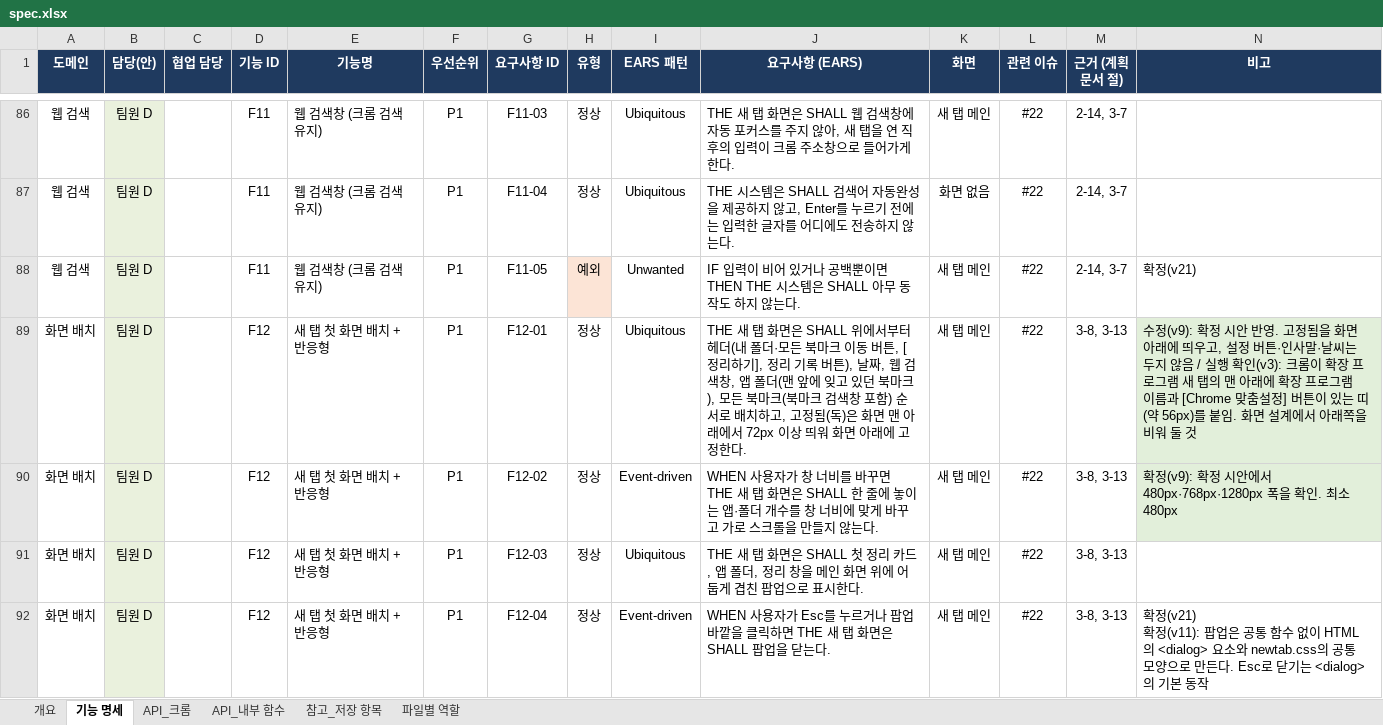
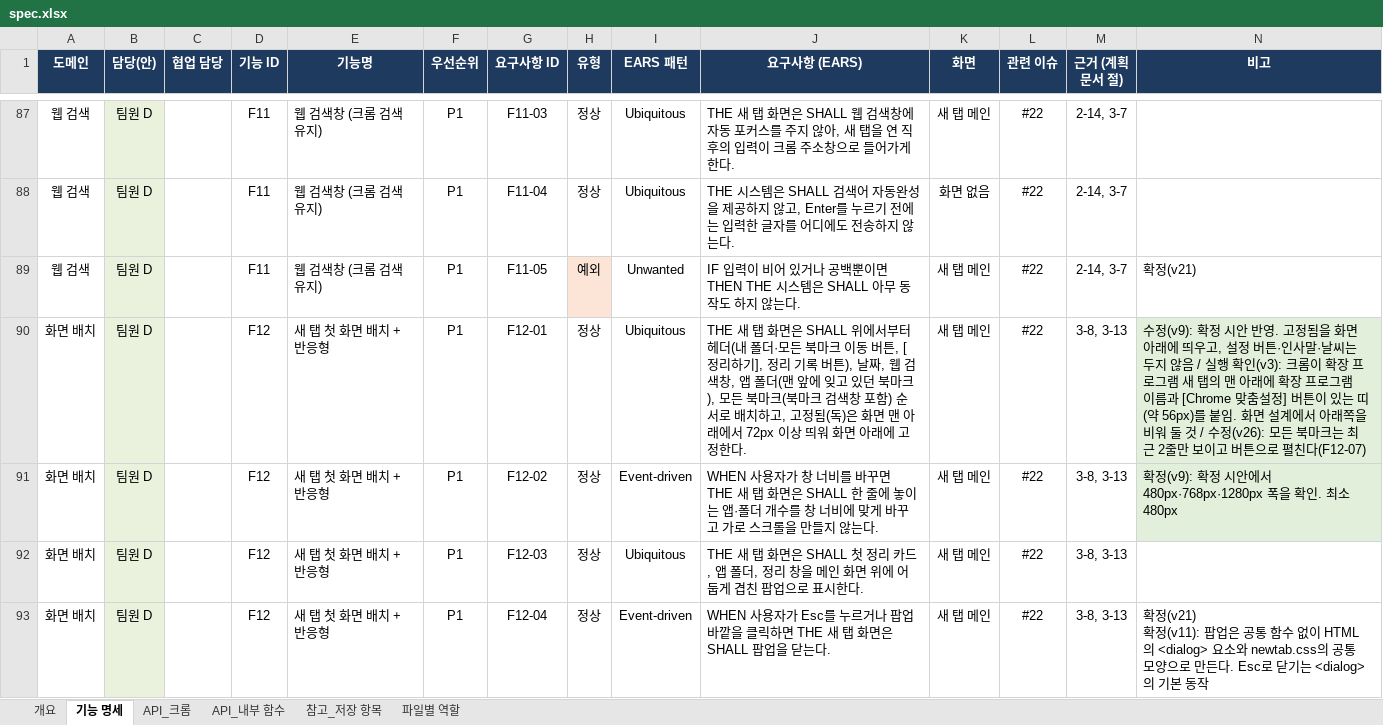
Before and after one commit to aix-team-5/aix_BaroLink_bookmark, an Excel workbook: docs/spec.xlsx, sheet 기능 명세, drawn as a sheet; only a part is shown, gaps mark what is left out; values as stored, in another font and other column widths than the file's, no borders; addresses are those after the commit; the diff covers the shown part only; the diff names each change by its address in the sheet, - before the commit and + after, or states it on an @@ line.

Commit message:
docs: 명세 v26 창 열기·닫기 효과, 모든 북마크 최근 2줄, 작은 파비콘은 첫 글자 (F12-05~08, F02-06, N07·N44)

```diff
--- a/docs/spec.xlsx (sheet 기능 명세)
+++ b/docs/spec.xlsx (sheet 기능 명세)
-N90 (비고): …둘 것
+N90 (비고): …둘 것 / 수정(v26): 모든 북마크는 최근 2줄만 보이고 버튼으로 펼친다(F12-07)
```
Also changed, not shown: 5 added rows elsewhere in this sheet, sheet API_내부 함수, sheet 개요.
